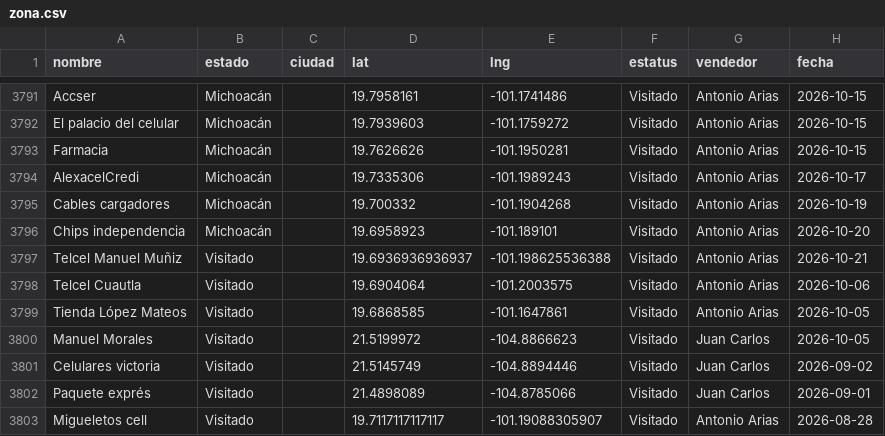
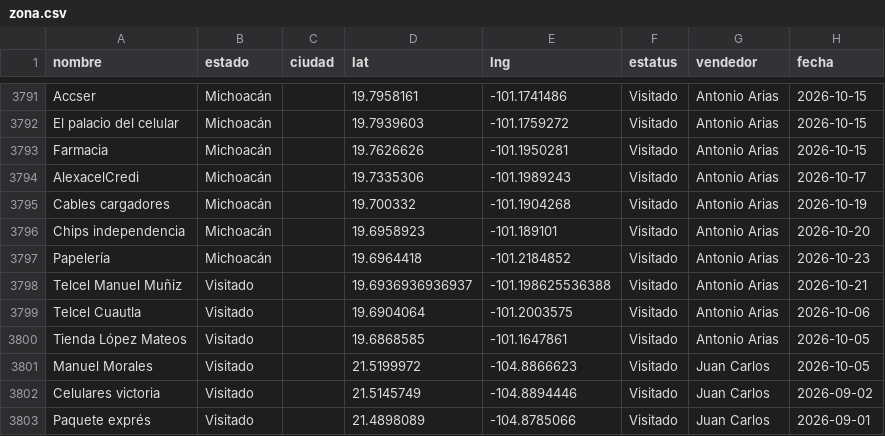
Before and after one commit to EduardoBandeliz/zona-eb, a CSV file: zona.csv, drawn as a sheet; only a part is shown, gaps mark what is left out; the shorter side is filled out with more unchanged rows; the diff names each change by its address in the sheet, - before the commit and + after, or states it on an @@ line.

Commit message:
zona.csv 23/Oct 12:02

```diff
--- a/zona.csv
+++ b/zona.csv
+row 3797: Papelería | Michoacán |  | 19.6964418 | -101.2184852 | Visitado | Antonio Arias | 2026-10-23
```
